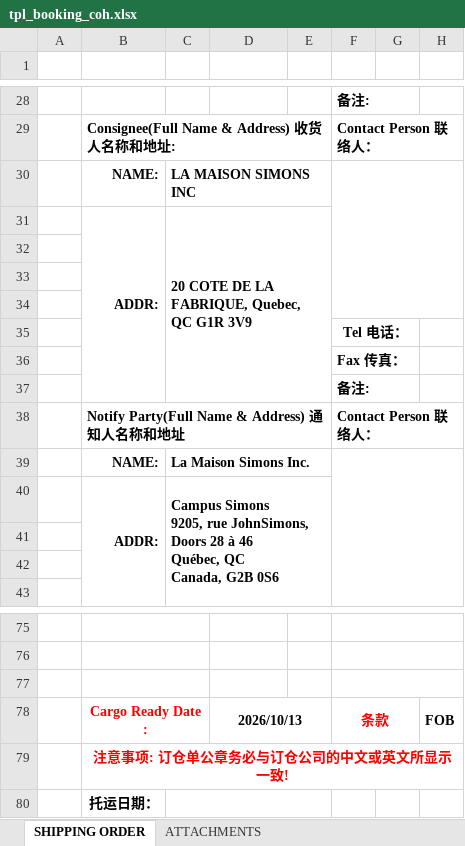
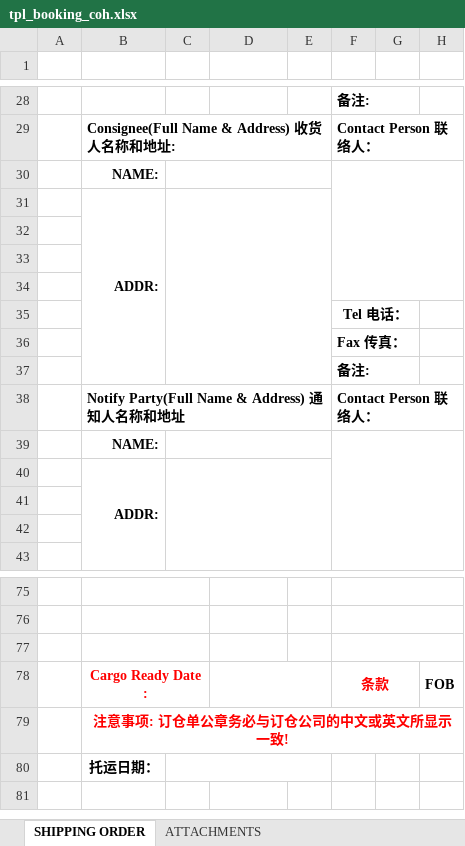
Before and after one commit to heryma99/trade-docs-system, an Excel workbook: templates/tpl_booking_coh.xlsx, sheet SHIPPING ORDER, drawn as a sheet; only a part is shown, gaps mark what is left out; values as stored, in another font and other column widths than the file's, no borders; charts and pictures not drawn; ↵ is a line break in a cell; the diff names each change by its address in the sheet, - before the commit and + after, or states it on an @@ line.

Commit message:
v1.6.73 residual-cleanup templates

```diff
--- a/templates/tpl_booking_coh.xlsx (sheet SHIPPING ORDER)
+++ b/templates/tpl_booking_coh.xlsx (sheet SHIPPING ORDER)
-C30 (SE): LA MAISON SIMONS INC
+C30 (SE): (empty)
-C31 (SE): 20 COTE DE LA FABRIQUE, Quebec, QC G1R 3V9
+C31 (SE): (empty)
-C39 (SE): La Maison Simons Inc.
+C39 (SE): (empty)
-C40 (SE): Campus Simons ↵ 9205, rue JohnSimons, ↵ Doors 28 à 46 ↵ Québec, QC ↵ Canada, G2B 0S6
+C40 (SE): (empty)
-D78 (BOOKING): 2026/10/13
+D78 (BOOKING): (empty)
```
